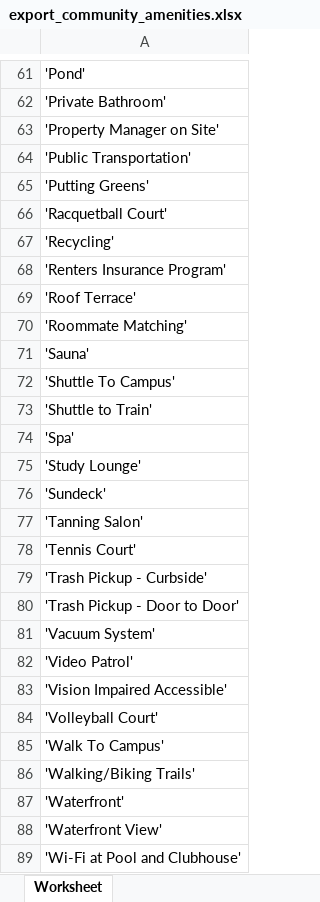
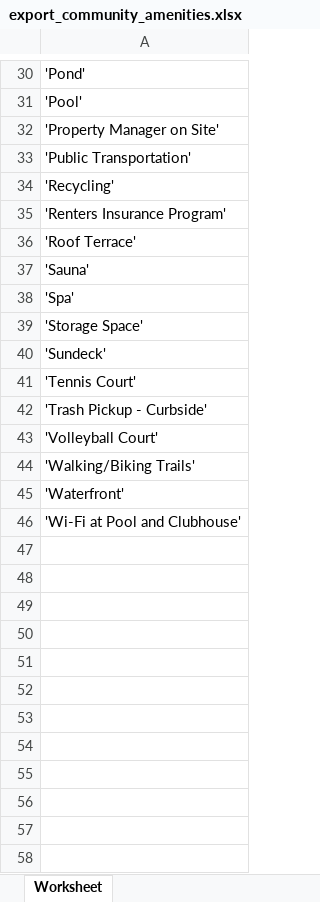
Before and after one commit to tempdinc/doodle-parsing, an Excel workbook: src/export_community_amenities.xlsx, sheet Worksheet, drawn as a sheet; only a part is shown, gaps mark what is left out; values as stored, in another font and other column widths than the file's, no borders; removed rows and columns are numbered as before the commit, all else as after; the diff covers the shown part only; the diff names each change by its address in the sheet, - before the commit and + after, or states it on an @@ line.

```diff
--- a/src/export_community_amenities.xlsx (sheet Worksheet)
+++ b/src/export_community_amenities.xlsx (sheet Worksheet)
-A31: 'Private Bathroom'
+A31: 'Pool'
-row 65: 'Putting Greens'
-row 66: 'Racquetball Court'
-row 70: 'Roommate Matching'
-row 72: 'Shuttle To Campus'
-row 73: 'Shuttle to Train'
-A39: 'Study Lounge'
+A39: 'Storage Space'
-row 77: 'Tanning Salon'
-row 80: 'Trash Pickup - Door to Door'
-row 81: 'Vacuum System'
-row 82: 'Video Patrol'
-row 83: 'Vision Impaired Accessible'
-row 85: 'Walk To Campus'
-row 88: 'Waterfront View'
```
Also changed, not shown: 32 removed rows and 4 edited cells elsewhere in this sheet, src/export_apartment_amenities.xlsx, 13 other files.
